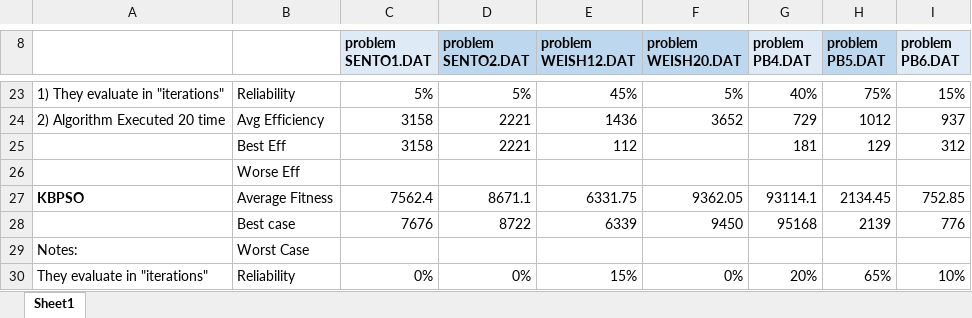
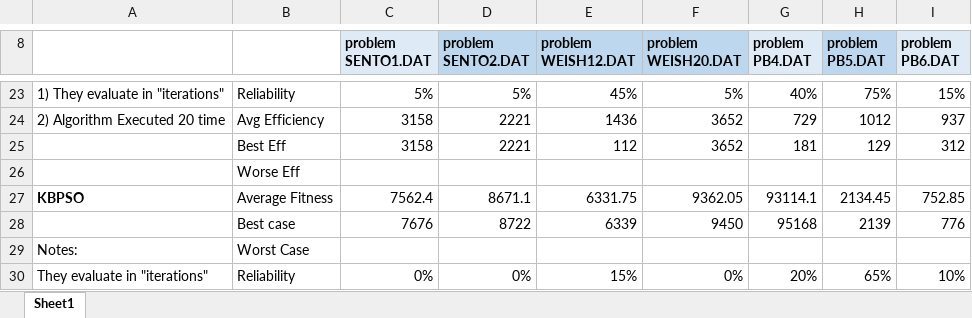
Before and after one commit to fpert041/KnapsackDFO, an Excel workbook: knapsack_cpp/data/Presenting_Results_Final_Version.xlsx, sheet Sheet1, drawn as a sheet; only a part is shown, gaps mark what is left out; values as stored, in another font and other column widths than the file's, no borders; the diff names each change by its address in the sheet, - before the commit and + after, or states it on an @@ line.

```diff
--- a/knapsack_cpp/data/Presenting_Results_Final_Version.xlsx (sheet Sheet1)
+++ b/knapsack_cpp/data/Presenting_Results_Final_Version.xlsx (sheet Sheet1)
-F25 (problem WEISH20.DAT): (empty)
+F25 (problem WEISH20.DAT): 3652
```
Also changed, not shown: knapsack_cpp/data/results.xlsx, 2 other files.
